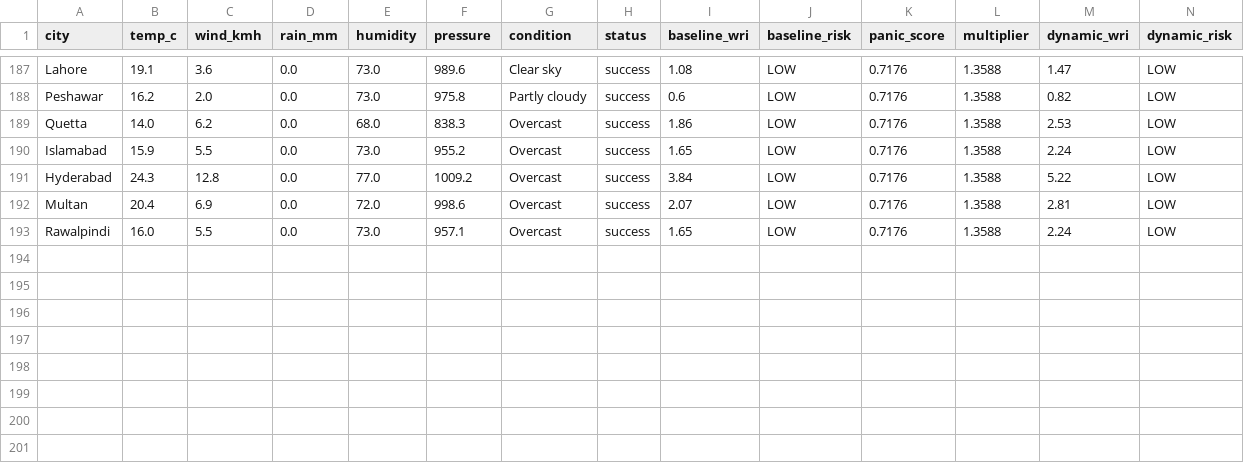
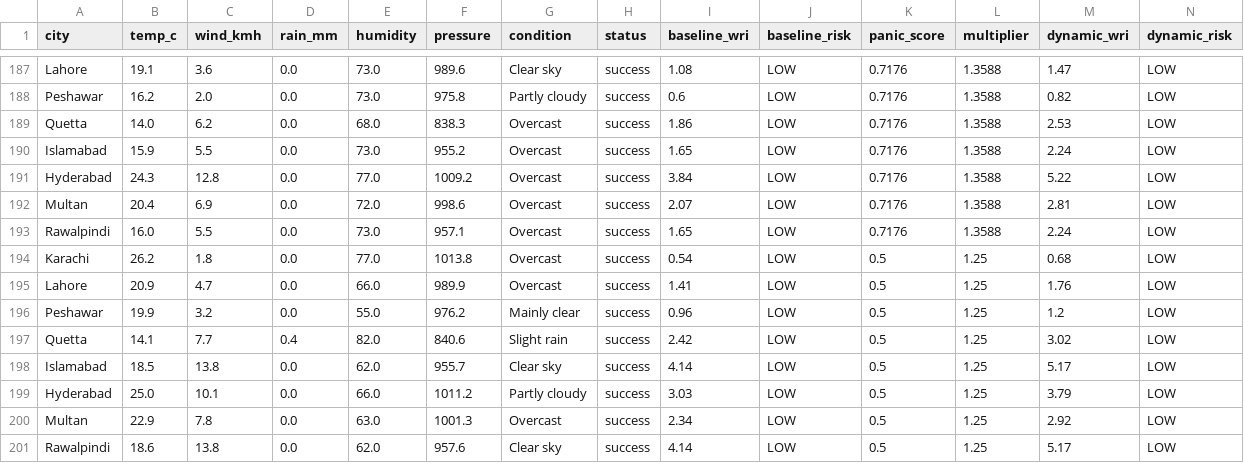
Before and after one commit to baighafsa/pakistan-disaster-forecasting, a CSV file: data/30day_wri_tracking.csv, drawn as a sheet; only a part is shown, gaps mark what is left out; rows hold the shown columns only; the diff names each change by its address in the sheet, - before the commit and + after, or states it on an @@ line.

```diff
--- a/data/30day_wri_tracking.csv
+++ b/data/30day_wri_tracking.csv
+row 194: Karachi | 26.2 | 1.8 | 0.0 | 77.0 | 1013.8 | Overcast | success | 0.54 | LOW | 0.5 | 1.25 | 0.68 | LOW
+row 195: Lahore | 20.9 | 4.7 | 0.0 | 66.0 | 989.9 | Overcast | success | 1.41 | LOW | 0.5 | 1.25 | 1.76 | LOW
+row 196: Peshawar | 19.9 | 3.2 | 0.0 | 55.0 | 976.2 | Mainly clear | success | 0.96 | LOW | 0.5 | 1.25 | 1.2 | LOW
+row 197: Quetta | 14.1 | 7.7 | 0.4 | 82.0 | 840.6 | Slight rain | success | 2.42 | LOW | 0.5 | 1.25 | 3.02 | LOW
+row 198: Islamabad | 18.5 | 13.8 | 0.0 | 62.0 | 955.7 | Clear sky | success | 4.14 | LOW | 0.5 | 1.25 | 5.17 | LOW
+row 199: Hyderabad | 25.0 | 10.1 | 0.0 | 66.0 | 1011.2 | Partly cloudy | success | 3.03 | LOW | 0.5 | 1.25 | 3.79 | LOW
+row 200: Multan | 22.9 | 7.8 | 0.0 | 63.0 | 1001.3 | Overcast | success | 2.34 | LOW | 0.5 | 1.25 | 2.92 | LOW
+row 201: Rawalpindi | 18.6 | 13.8 | 0.0 | 62.0 | 957.6 | Clear sky | success | 4.14 | LOW | 0.5 | 1.25 | 5.17 | LOW
```
Also changed, not shown: data/daily_alerts.csv, 1 other file.
